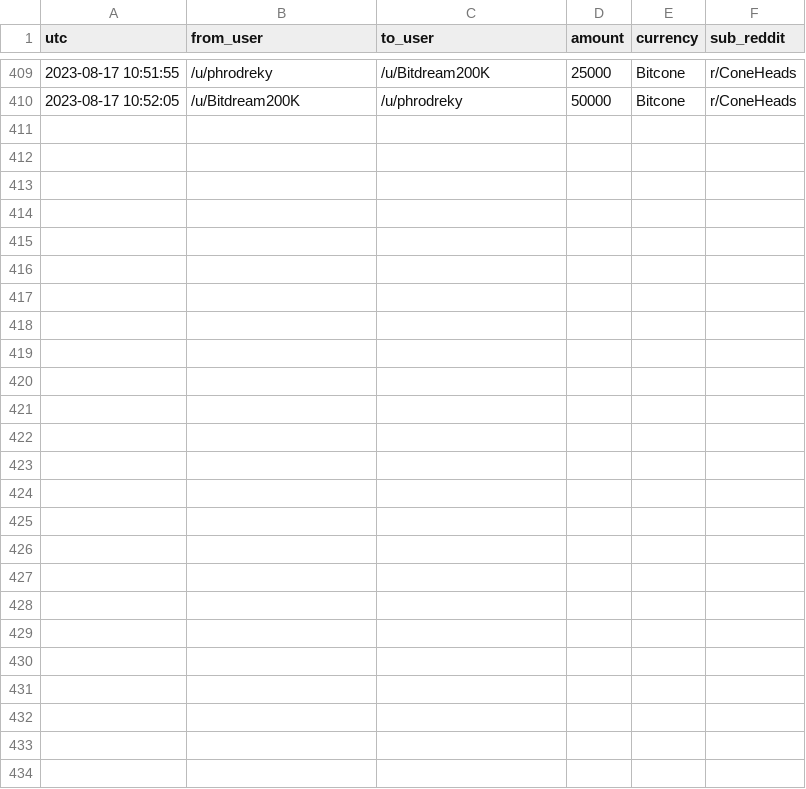
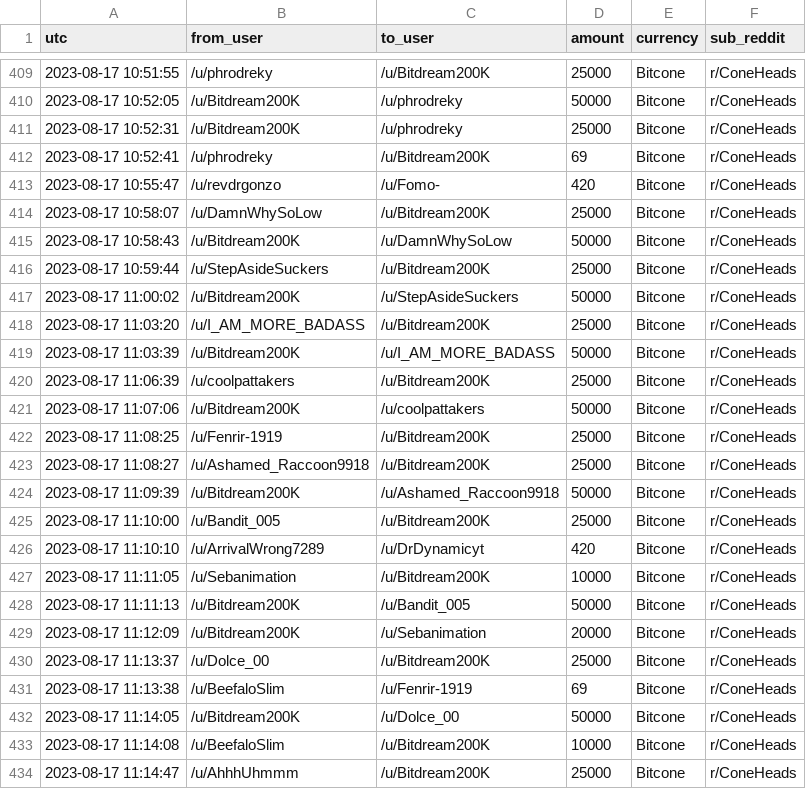
Before and after one commit to birdwastheword/Coneheads-Tip-Leaderboard, a CSV file: runs/2023-08-17/tips.csv, drawn as a sheet; only a part is shown, gaps mark what is left out; the diff names each change by its address in the sheet, - before the commit and + after, or states it on an @@ line.

```diff
--- a/runs/2023-08-17/tips.csv
+++ b/runs/2023-08-17/tips.csv
+row 411: 2023-08-17 10:52:31 | /u/Bitdream200K | /u/phrodreky | 25000 | Bitcone | r/ConeHeads
+row 412: 2023-08-17 10:52:41 | /u/phrodreky | /u/Bitdream200K | 69 | Bitcone | r/ConeHeads
+row 413: 2023-08-17 10:55:47 | /u/revdrgonzo | /u/Fomo- | 420 | Bitcone | r/ConeHeads
+row 414: 2023-08-17 10:58:07 | /u/DamnWhySoLow | /u/Bitdream200K | 25000 | Bitcone | r/ConeHeads
+row 415: 2023-08-17 10:58:43 | /u/Bitdream200K | /u/DamnWhySoLow | 50000 | Bitcone | r/ConeHeads
+row 416: 2023-08-17 10:59:44 | /u/StepAsideSuckers | /u/Bitdream200K | 25000 | Bitcone | r/ConeHeads
+row 417: 2023-08-17 11:00:02 | /u/Bitdream200K | /u/StepAsideSuckers | 50000 | Bitcone | r/ConeHeads
+row 418: 2023-08-17 11:03:20 | /u/I_AM_MORE_BADASS | /u/Bitdream200K | 25000 | Bitcone | r/ConeHeads
+row 419: 2023-08-17 11:03:39 | /u/Bitdream200K | /u/I_AM_MORE_BADASS | 50000 | Bitcone | r/ConeHeads
+row 420: 2023-08-17 11:06:39 | /u/coolpattakers | /u/Bitdream200K | 25000 | Bitcone | r/ConeHeads
+row 421: 2023-08-17 11:07:06 | /u/Bitdream200K | /u/coolpattakers | 50000 | Bitcone | r/ConeHeads
+row 422: 2023-08-17 11:08:25 | /u/Fenrir-1919 | /u/Bitdream200K | 25000 | Bitcone | r/ConeHeads
+row 423: 2023-08-17 11:08:27 | /u/Ashamed_Raccoon9918 | /u/Bitdream200K | 25000 | Bitcone | r/ConeHeads
+row 424: 2023-08-17 11:09:39 | /u/Bitdream200K | /u/Ashamed_Raccoon9918 | 50000 | Bitcone | r/ConeHeads
+row 425: 2023-08-17 11:10:00 | /u/Bandit_005 | /u/Bitdream200K | 25000 | Bitcone | r/ConeHeads
+row 426: 2023-08-17 11:10:10 | /u/ArrivalWrong7289 | /u/DrDynamicyt | 420 | Bitcone | r/ConeHeads
+row 427: 2023-08-17 11:11:05 | /u/Sebanimation | /u/Bitdream200K | 10000 | Bitcone | r/ConeHeads
+row 428: 2023-08-17 11:11:13 | /u/Bitdream200K | /u/Bandit_005 | 50000 | Bitcone | r/ConeHeads
+row 429: 2023-08-17 11:12:09 | /u/Bitdream200K | /u/Sebanimation | 20000 | Bitcone | r/ConeHeads
+row 430: 2023-08-17 11:13:37 | /u/Dolce_00 | /u/Bitdream200K | 25000 | Bitcone | r/ConeHeads
+row 431: 2023-08-17 11:13:38 | /u/BeefaloSlim | /u/Fenrir-1919 | 69 | Bitcone | r/ConeHeads
+row 432: 2023-08-17 11:14:05 | /u/Bitdream200K | /u/Dolce_00 | 50000 | Bitcone | r/ConeHeads
+row 433: 2023-08-17 11:14:08 | /u/BeefaloSlim | /u/Bitdream200K | 10000 | Bitcone | r/ConeHeads
+row 434: 2023-08-17 11:14:47 | /u/AhhhUhmmm | /u/Bitdream200K | 25000 | Bitcone | r/ConeHeads
```
Also changed, not shown: 2 other files.
